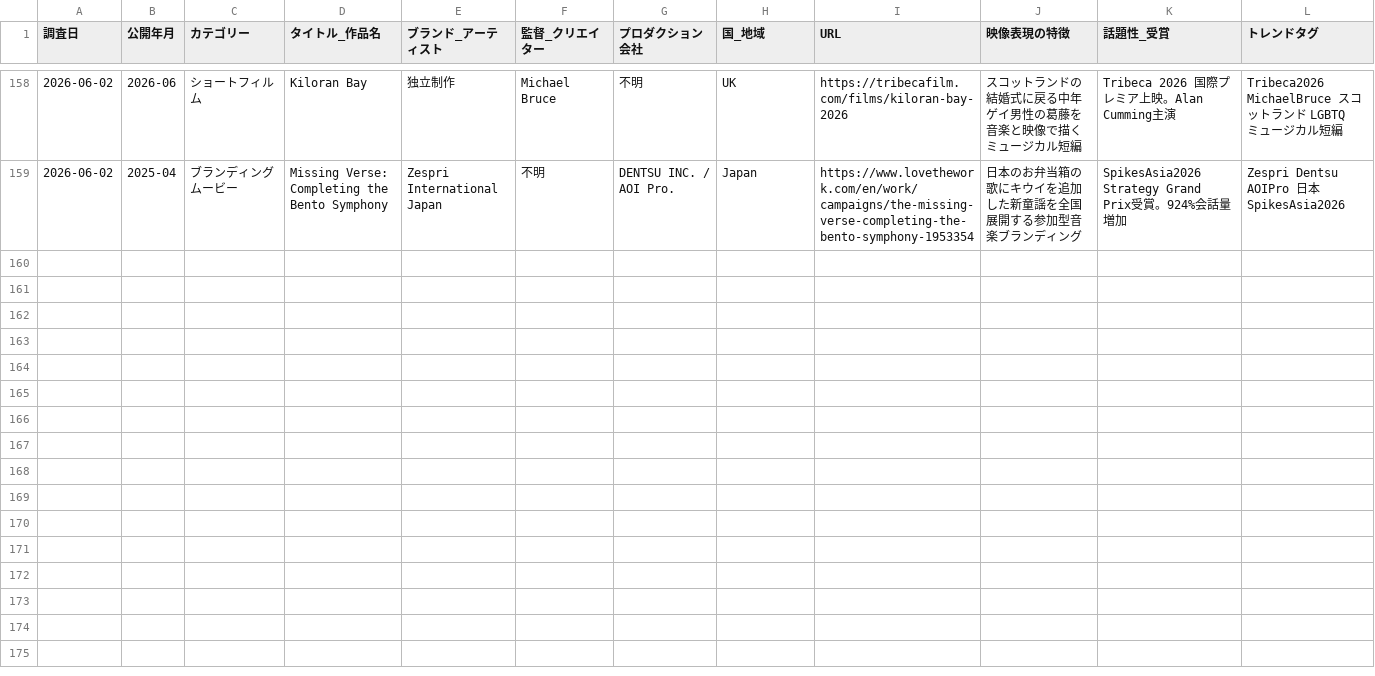
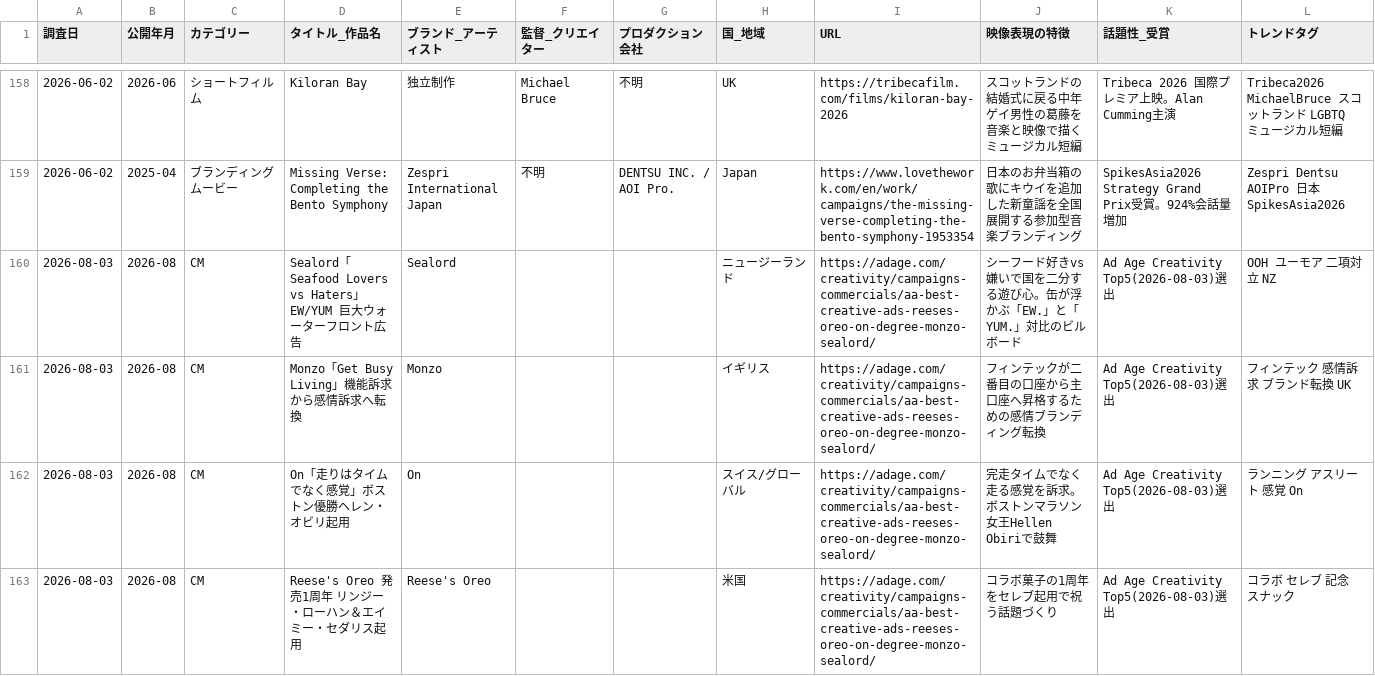
Before and after one commit to mizutani-yuta-git/claude-management, a CSV file: output/trends/global-creative-master.csv, drawn as a sheet; only a part is shown, gaps mark what is left out; the diff covers the shown part only; the diff names each change by its address in the sheet, - before the commit and + after, or states it on an @@ line.

```diff
--- a/output/trends/global-creative-master.csv
+++ b/output/trends/global-creative-master.csv
+row 160: 2026-08-03 | 2026-08 | CM | Sealord「Seafood Lovers vs Haters」EW/YUM 巨大ウォーターフロント広告 | Sealord |  |  | ニュージーランド | https://adage.com/creativity/campaigns-commercials/aa-best-creative-ads-reeses-oreo-on-degree-monzo-sealord/ | シーフード好きvs嫌いで国を二分する遊び心。缶が浮かぶ「EW.」と「YUM.」対比のビルボード | Ad Age Creativity Top5(2026-08-03)選出 | OOH ユーモア 二項対立 NZ
+row 161: 2026-08-03 | 2026-08 | CM | Monzo「Get Busy Living」機能訴求から感情訴求へ転換 | Monzo |  |  | イギリス | https://adage.com/creativity/campaigns-commercials/aa-best-creative-ads-reeses-oreo-on-degree-monzo-sealord/ | フィンテックが二番目の口座から主口座へ昇格するための感情ブランディング転換 | Ad Age Creativity Top5(2026-08-03)選出 | フィンテック 感情訴求 ブランド転換 UK
+row 162: 2026-08-03 | 2026-08 | CM | On「走りはタイムでなく感覚」ボストン優勝ヘレン・オビリ起用 | On |  |  | スイス/グローバル | https://adage.com/creativity/campaigns-commercials/aa-best-creative-ads-reeses-oreo-on-degree-monzo-sealord/ | 完走タイムでなく走る感覚を訴求。ボストンマラソン女王Hellen Obiriで鼓舞 | Ad Age Creativity Top5(2026-08-03)選出 | ランニング アスリート 感覚 On
+row 163: 2026-08-03 | 2026-08 | CM | Reese's Oreo 発売1周年 リンジー・ローハン＆エイミー・セダリス起用 | Reese's Oreo |  |  | 米国 | https://adage.com/creativity/campaigns-commercials/aa-best-creative-ads-reeses-oreo-on-degree-monzo-sealord/ | コラボ菓子の1周年をセレブ起用で祝う話題づくり | Ad Age Creativity Top5(2026-08-03)選出 | コラボ セレブ 記念 スナック
```
Also changed, not shown: 3 added rows elsewhere in this file, 2 other files.
